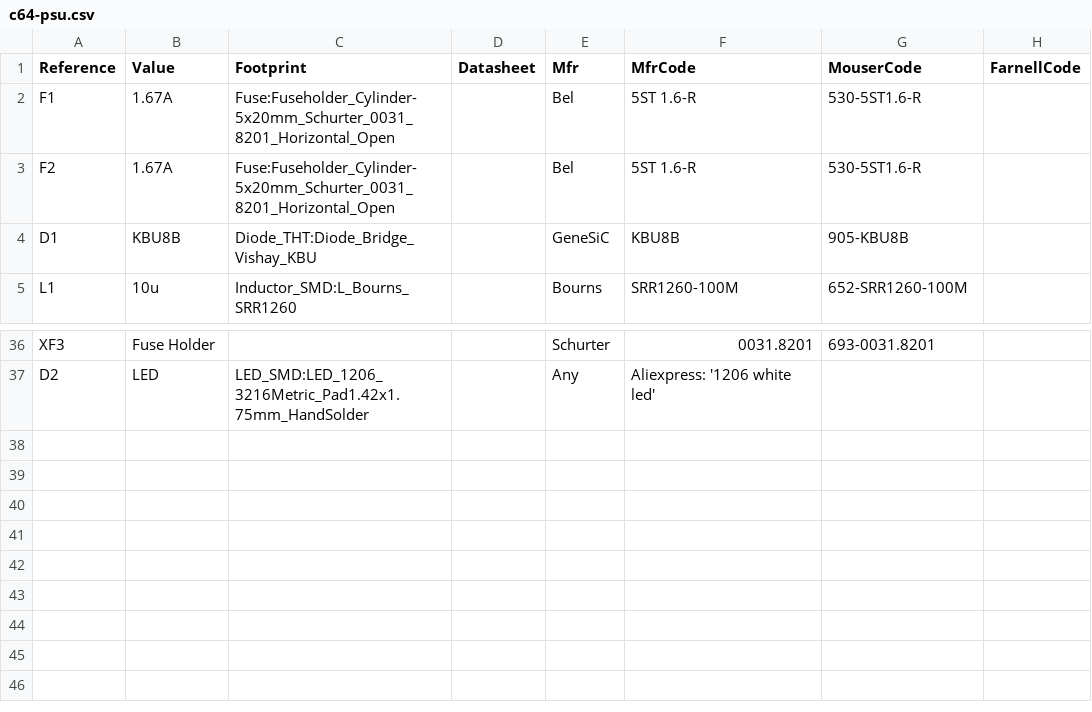
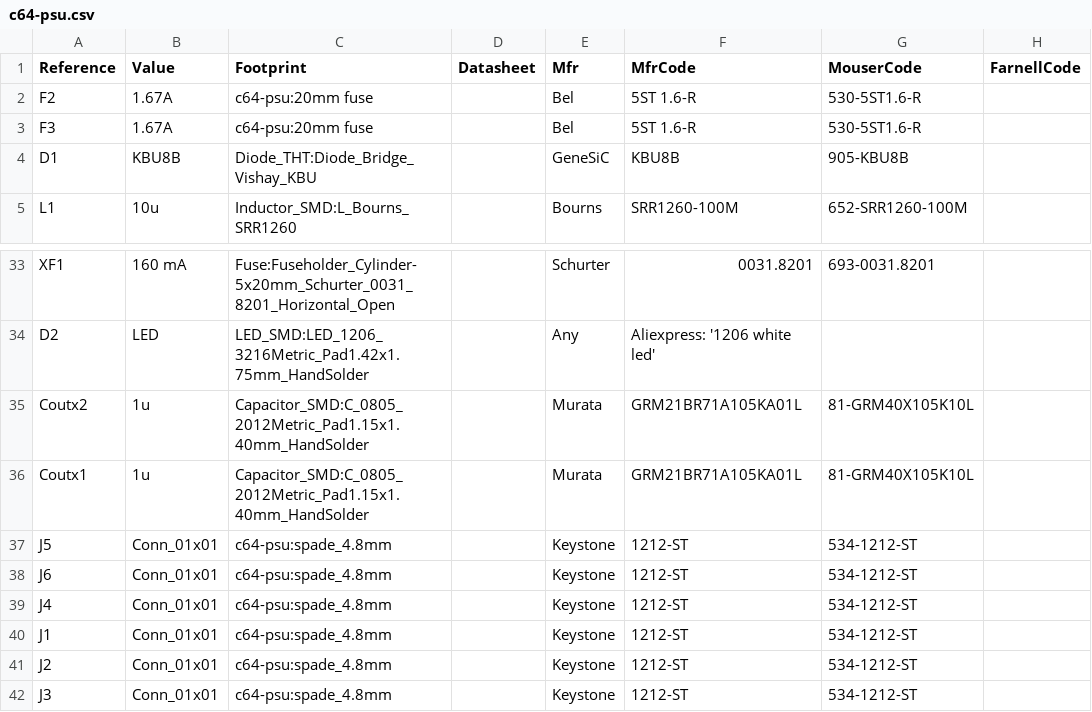
Before and after one commit to jamarju/c64-psu, a CSV file: bom/c64-psu.csv, drawn as a sheet; only a part is shown, gaps mark what is left out; the diff covers the shown part only.

Commit message:
fixed bug: copper fill under spade connectors to prevent ground plane shorts
gerbers + bom redone

```diff
--- a/bom/c64-psu.csv
+++ b/bom/c64-psu.csv
@@ -1,4 +1,4 @@
 Reference, Value, Footprint, Datasheet, Mfr, MfrCode, MouserCode, FarnellCode
-"F1","1.67A","Fuse:Fuseholder_Cylinder-5x20mm_Schurter_0031_8201_Horizontal_Open","","Bel","5ST 1.6-R","530-5ST1.6-R",""
-"F2","1.67A","Fuse:Fuseholder_Cylinder-5x20mm_Schurter_0031_8201_Horizontal_Open","","Bel","5ST 1.6-R","530-5ST1.6-R",""
+"F2","1.67A","c64-psu:20mm fuse","","Bel","5ST 1.6-R","530-5ST1.6-R",""
+"F3","1.67A","c64-psu:20mm fuse","","Bel","5ST 1.6-R","530-5ST1.6-R",""
 "D1","KBU8B","Diode_THT:Diode_Bridge_Vishay_KBU","","GeneSiC","KBU8B","905-KBU8B",""
@@ -36,2 +33,10 @@ Reference, Value, Footprint, Datasheet, Mfr, MfrCode, MouserCode, FarnellCode
-"XF3","Fuse Holder","","","Schurter","0031.8201","693-0031.8201",""
+"XF1","160 mA","Fuse:Fuseholder_Cylinder-5x20mm_Schurter_0031_8201_Horizontal_Open","","Schurter","0031.8201","693-0031.8201",""
 "D2","LED","LED_SMD:LED_1206_3216Metric_Pad1.42x1.75mm_HandSolder","","Any","Aliexpress: '1206 white led'","",""
+"Coutx2","1u","Capacitor_SMD:C_0805_2012Metric_Pad1.15x1.40mm_HandSolder","","Murata","GRM21BR71A105KA01L","81-GRM40X105K10L",""
+"Coutx1","1u","Capacitor_SMD:C_0805_2012Metric_Pad1.15x1.40mm_HandSolder","","Murata","GRM21BR71A105KA01L","81-GRM40X105K10L",""
+"J5","Conn_01x01","c64-psu:spade_4.8mm","","Keystone","1212-ST","534-1212-ST",""
+"J6","Conn_01x01","c64-psu:spade_4.8mm","","Keystone","1212-ST","534-1212-ST",""
+"J4","Conn_01x01","c64-psu:spade_4.8mm","","Keystone","1212-ST","534-1212-ST",""
+"J1","Conn_01x01","c64-psu:spade_4.8mm","","Keystone","1212-ST","534-1212-ST",""
+"J2","Conn_01x01","c64-psu:spade_4.8mm","","Keystone","1212-ST","534-1212-ST",""
+"J3","Conn_01x01","c64-psu:spade_4.8mm","","Keystone","1212-ST","534-1212-ST",""
```
Also changed, not shown: 3 removed rows and 17 edited cells elsewhere in this file, 10 other files.
